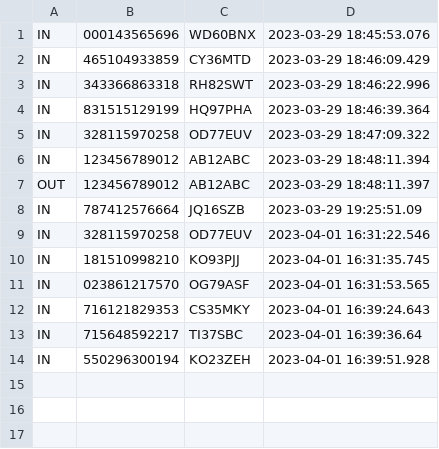
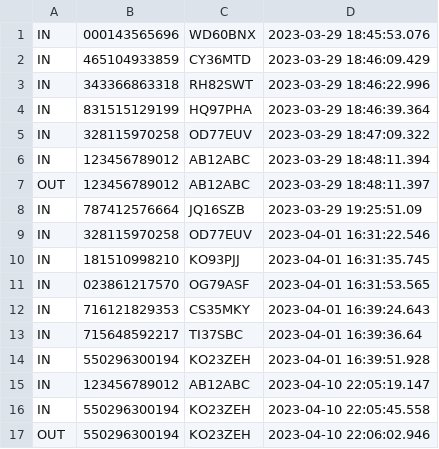
Before and after one commit to mxkoder/MSc-S2-OOP-Assignment1-CarPark, a CSV file: carLogFile.csv, drawn as a sheet.

```diff
--- a/carLogFile.csv
+++ b/carLogFile.csv
@@ -14 +14,4 @@ IN,715648592217,TI37SBC,2023-04-01 16:39:36.64
 IN,550296300194,KO23ZEH,2023-04-01 16:39:51.928
+IN,123456789012,AB12ABC,2023-04-10 22:05:19.147
+IN,550296300194,KO23ZEH,2023-04-10 22:05:45.558
+OUT,550296300194,KO23ZEH,2023-04-10 22:06:02.946
```
Also changed, not shown: 7 other files.
